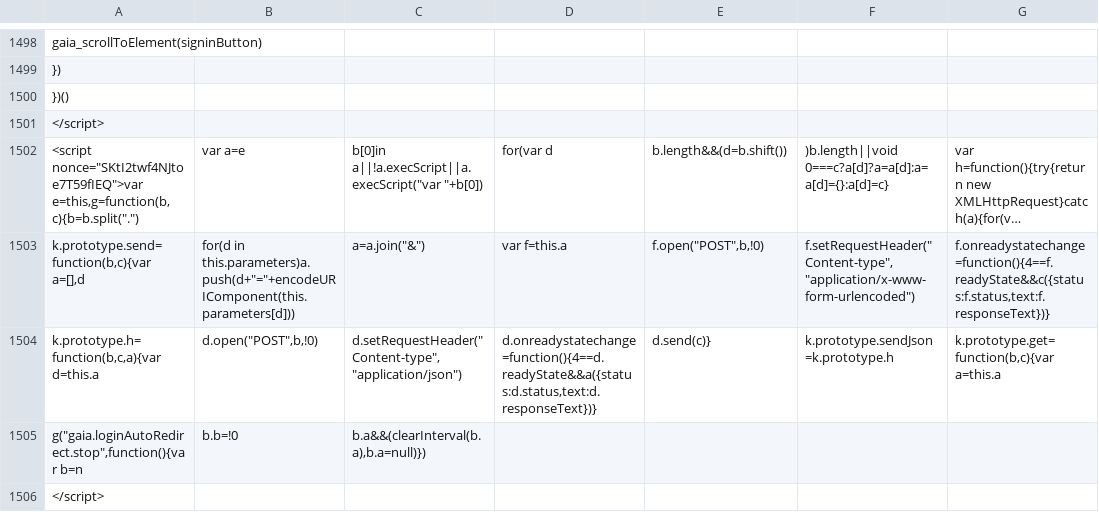
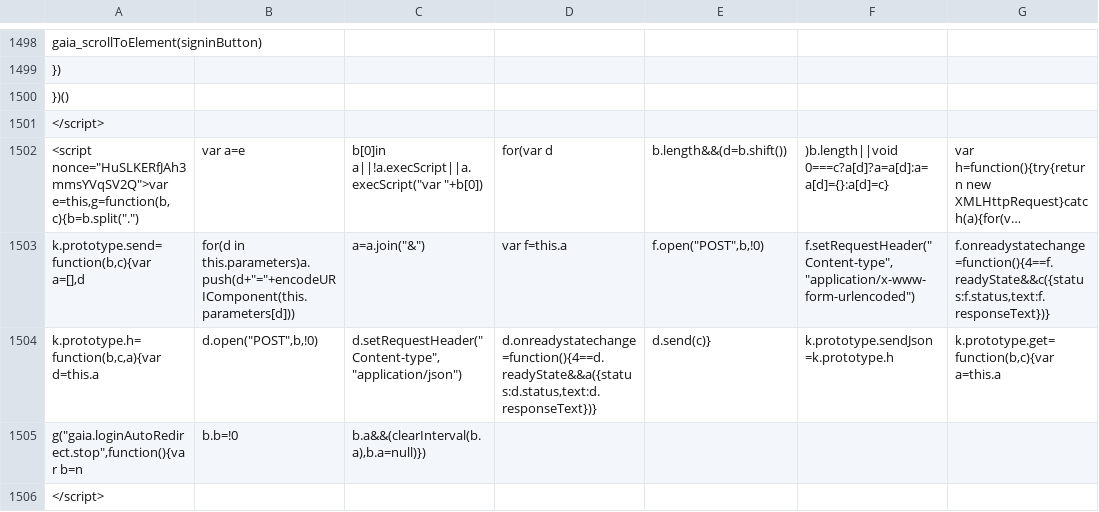
Before and after one commit to AndersenLab/WI-Strain-Info, a TSV file: WI-Strain-Info.tsv, drawn as a sheet; only a part is shown, gaps mark what is left out; long unchanged cells end in …; the diff covers the shown part only; the diff names each change by its address in the sheet, - before the commit and + after, or states it on an @@ line.

```diff
--- a/WI-Strain-Info.tsv
+++ b/WI-Strain-Info.tsv
-A1502: <script nonce="SKtI2twf4NJtoe7T59fIEQ">var e=this,g=function(b,c){b=b.split(".")
+A1502: <script nonce="HuSLKERfJAh3mmsYVqSV2Q">var e=this,g=function(b,c){b=b.split(".")
```
Also changed, not shown: 11 edited cells elsewhere in this file.
